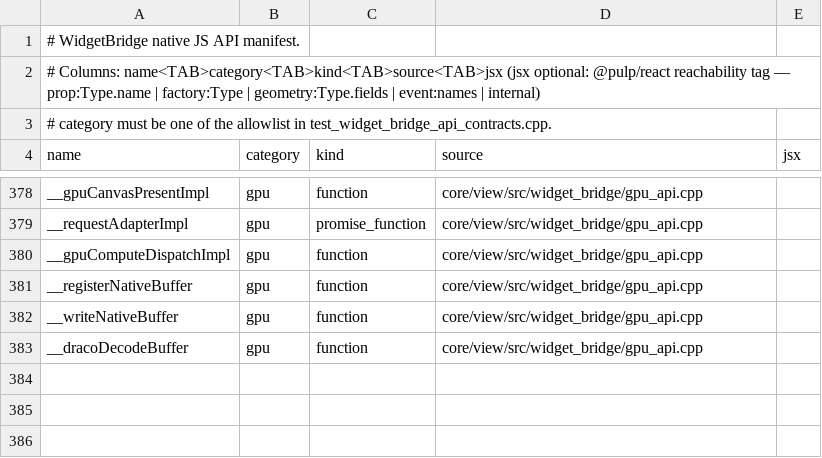
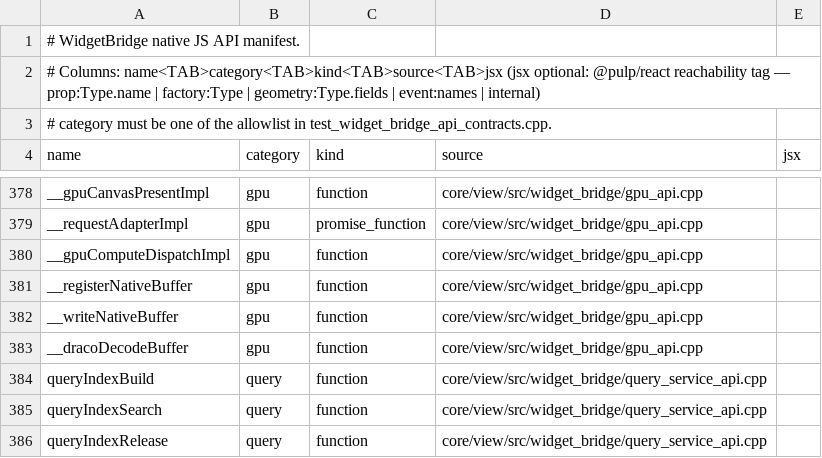
Before and after one commit to Generous-Corp/pulp, a TSV file: core/view/src/widget_bridge_api_manifest.tsv, drawn as a sheet; only a part is shown, gaps mark what is left out.

Commit message:
feat(view): off-UI-thread index/search query service (R7)
Run heavy UI-side list work — indexing and filtering/searching a large
sample/preset library — OFF the UI thread, delivering results back on the
UI thread. The worker touches only copied item text and an immutable index;
it has no access to the view tree, the JS engine, or audio.

Model: a native C++ index/service the JS queries, not a worker-JS heap.
Deliberate per planning/2026-07-06-valdi-lessons-for-pulp.md §4/§5 — a second
JS heap is engine-forked across QuickJS/JSC/V8 and needs a deep-copy value
bridge Pulp lacks; register_promise_function cannot hold a resolver for later
completion; Web Workers are already rejected in the import compat gate. Study,
not copy: informed by Valdi's worker-service docs, written clean-room against
Pulp's own primitives.

- runtime::SearchIndex: pure ranked substring/prefix/fuzzy search over strings,
  CancellationToken-aware, no threads of its own.
- view::QueryService: reuses runtime::BackgroundJobService (worker + cancel +
  join) + a thread-safe dataset registry; search-as-you-type supersession;
  release-vs-build race closed via put_unless_cancelled under the registry lock.
- queryIndexBuild/Search/Release JS bridge, reusing the execAsync marshal-back
  path (async_exec_results_ -> poll_async_results -> __dispatch__) via a new
  shared WidgetBridge::make_async_result_sink() helper. Always-registered
  (non-effectful: pure compute over data JS provides).
- Headless tests: SearchIndex ranking/cancellation, QueryService threading/
  marshal-back/supersession/release-race/teardown, and an end-to-end JS bridge
  test. Manifest + js-bridge.md updated.

Compat-Update: skip prefix=* reason="widget_bridge edits register the R7 off-thread queryIndex* API and factor a shared async-result sink; no change to css/html/canvas2d/rn/react/yoga/imports web-compat support"

```diff
--- a/core/view/src/widget_bridge_api_manifest.tsv
+++ b/core/view/src/widget_bridge_api_manifest.tsv
@@ -383 +383,4 @@ __writeNativeBuffer	gpu	function	core/view/src/widget_bridge/gpu_api.cpp
 __dracoDecodeBuffer	gpu	function	core/view/src/widget_bridge/gpu_api.cpp
+queryIndexBuild	query	function	core/view/src/widget_bridge/query_service_api.cpp
+queryIndexSearch	query	function	core/view/src/widget_bridge/query_service_api.cpp
+queryIndexRelease	query	function	core/view/src/widget_bridge/query_service_api.cpp
```
Also changed, not shown: 20 other files.
